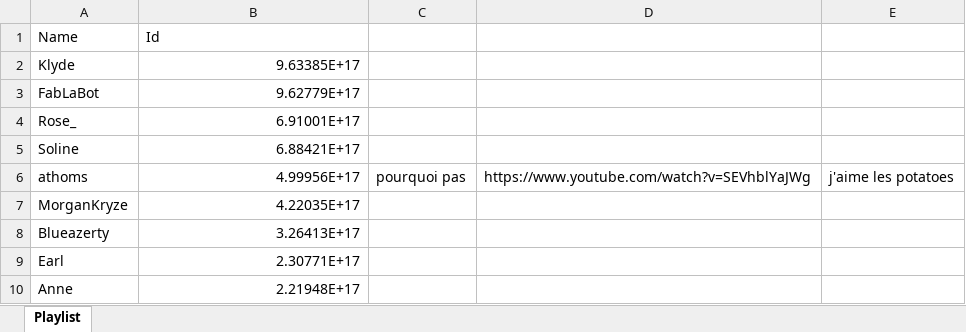
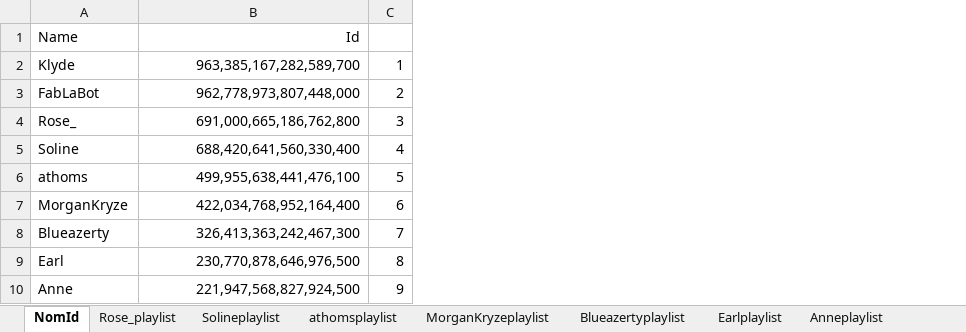
Before and after one commit to athomsAF/Bot-Discord, an Excel workbook: playlist.xlsx, sheet NomId, drawn as a sheet; values as stored, in another font and other column widths than the file's, no borders; removed rows and columns are numbered as before the commit, all else as after; the diff names each change by its address in the sheet, - before the commit and + after, or states it on an @@ line.

```diff
--- a/playlist.xlsx (sheet NomId)
+++ b/playlist.xlsx (sheet NomId)
-sheet tab: Playlist
+sheet tab: NomId
+sheet tab: Rose_playlist
+sheet tab: Solineplaylist
+sheet tab: athomsplaylist
+sheet tab: MorganKryzeplaylist
+sheet tab: Blueazertyplaylist
+sheet tab: Earlplaylist
+sheet tab: Anneplaylist
-column C, row 6: pourquoi pas
-column D, row 6: https://www.youtube.com/watch?v=SEVhblYaJWg
-column E, row 6: j'aime les potatoes
+column C, rows 2-10: 1 | 2 | 3 | 4 | 5 | 6 | 7 | 8 | 9
-B1 alignment: left
+B1 alignment: right
-B2 (Id): 9.63385E+17
+B2 (Id): 963,385,167,282,589,700
-B3 (Id): 9.62779E+17
+B3 (Id): 962,778,973,807,448,000
-B4 (Id): 6.91001E+17
+B4 (Id): 691,000,665,186,762,800
-B5 (Id): 6.88421E+17
+B5 (Id): 688,420,641,560,330,400
-B6 (Id): 4.99956E+17
+B6 (Id): 499,955,638,441,476,100
-B7 (Id): 4.22035E+17
+B7 (Id): 422,034,768,952,164,400
-B8 (Id): 3.26413E+17
+B8 (Id): 326,413,363,242,467,300
-B9 (Id): 2.30771E+17
+B9 (Id): 230,770,878,646,976,500
-B10 (Id): 2.21948E+17
+B10 (Id): 221,947,568,827,924,500
```
Also changed, not shown: formation.xlsx, 1 other file.
